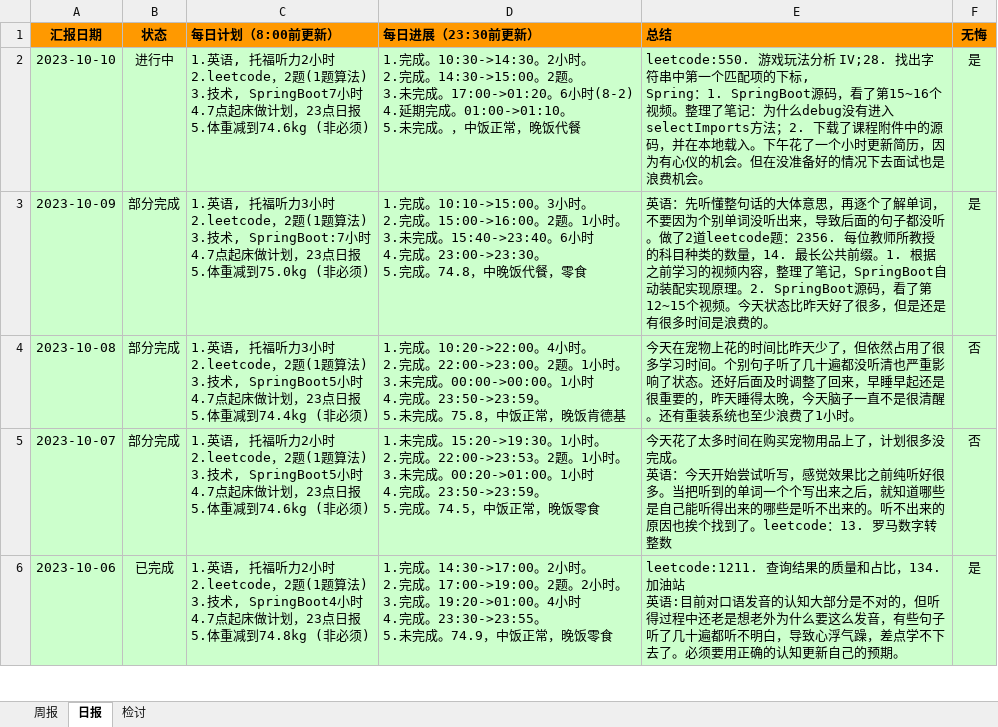
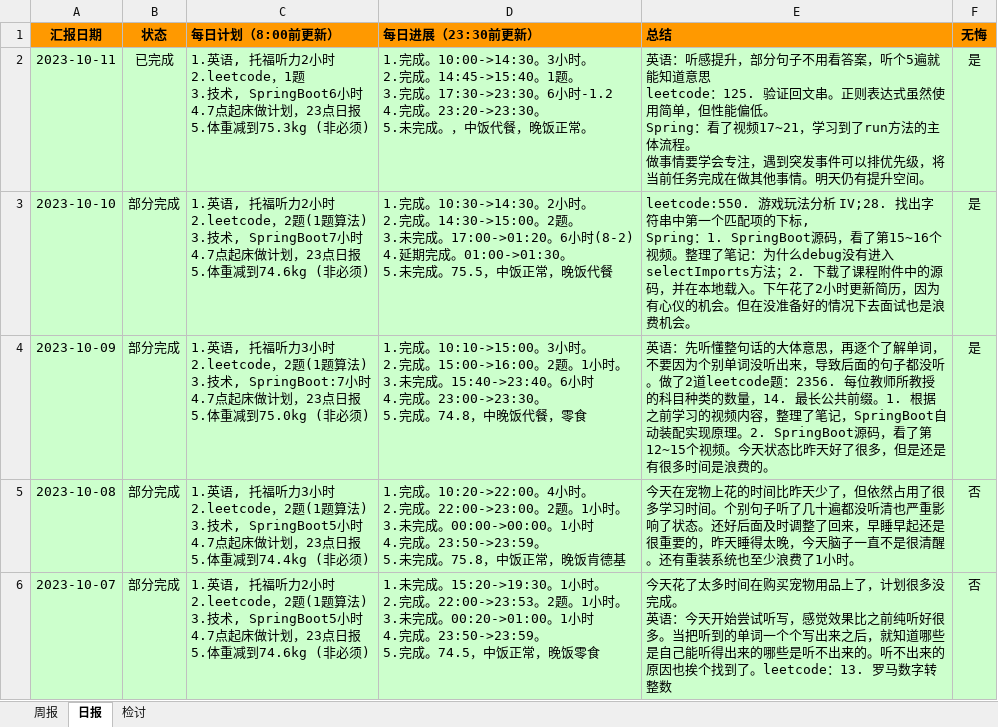
Before and after one commit to namelessmyth/beFreeCoder, an Excel workbook: report/周期报告-2023-Gem.xlsx, sheet 日报, drawn as a sheet; only a part is shown; the shorter side is filled out with more unchanged rows; values as stored, in another font and other column widths than the file's, no borders; conditional formats not drawn; addresses are those after the commit; ↵ is a line break in a cell; the diff names each change by its address in the sheet, - before the commit and + after, or states it on an @@ line.

Commit message:
英语：听感提升，部分句子不用看答案，听个5遍就能知道意思 leetcode：125. 验证回文串。正则表达式虽然使用简单，但性能偏低。 Spring：看了视频17~20，学习到了run方法的主体流程和监听的设计

```diff
--- a/report/周期报告-2023-Gem.xlsx (sheet 日报)
+++ b/report/周期报告-2023-Gem.xlsx (sheet 日报)
+row 2: 2023-10-11 | 已完成 | 1.英语, 托福听力2小时 ↵ 2.leetcode，1题 ↵ 3.技术, SpringBoot6小时 ↵ 4.7点起床做计划，23点日报 ↵ 5.体重减到75.3kg (非必须) | 1.完成。10:00->14:30。3小时。 ↵ 2.完成。14:45->15:40。1题。 ↵ 3.完成。17:30->23:30。6小时-1.2 ↵ 4.完成。23:20->23:30。 ↵ 5.未完成。，中饭代餐，晚饭正常。 | 英语：听感提升，部分句子不用看答案，听个5遍就能知道意思 ↵ leetcode：125. 验证回文串。正则表达式虽然使用简单，但性能偏低。 ↵ Spring：看了视频17~21，学习到了run方法的主体流程。 ↵ 做事情要学会专注，遇到突发事件可以排优先级，将当前任务完成在做其他事情。明天仍有提升空间。 | 是
-B3 (状态): 进行中
+B3 (状态): 部分完成
-D3 (每日进展（23:30前更新）): …期完成。01:00->01:10。 ↵ 5.未完成。，中饭正…
+D3 (每日进展（23:30前更新）): …期完成。01:00->01:30。 ↵ 5.未完成。75.5，中饭正…
-E3 (总结): …下午花了一个小时更新…
+E3 (总结): …下午花了2小时更新…
```
Also changed, not shown: sheet 周报, 5 other files.
